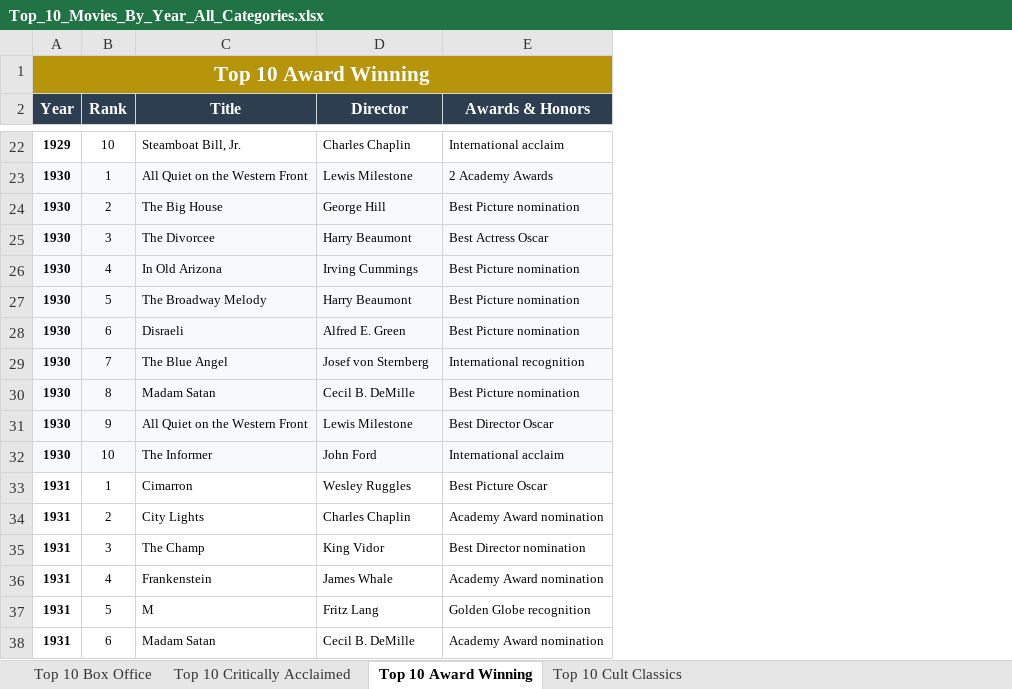
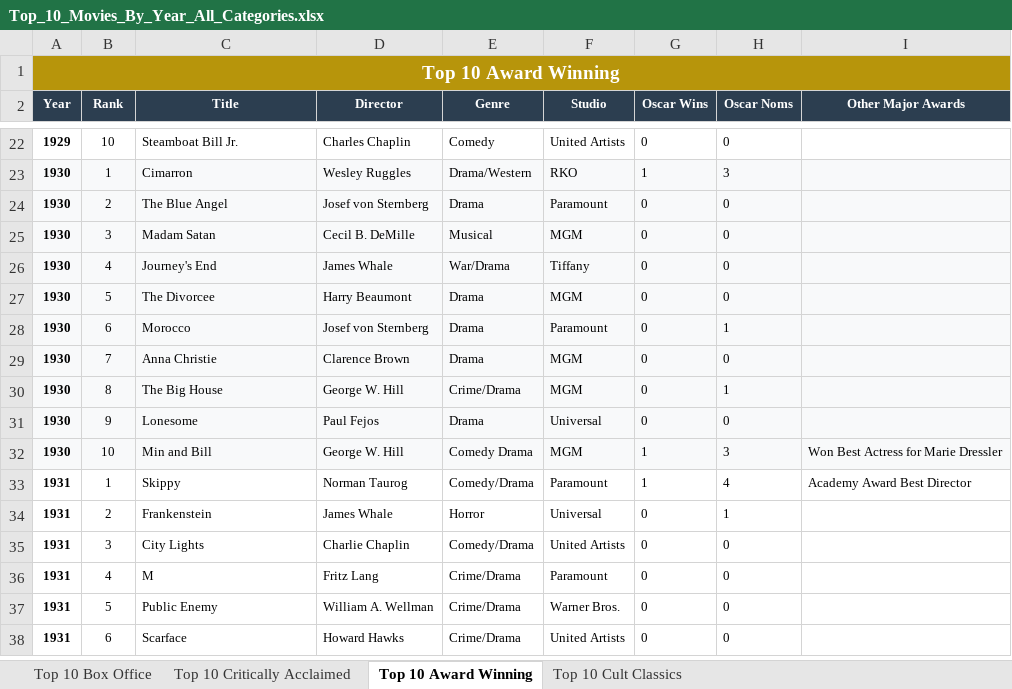
Before and after one commit to kevinbolger/movies, an Excel workbook: Top_10_Movies_By_Year_All_Categories.xlsx, sheet Top 10 Award Winning, drawn as a sheet; only a part is shown, gaps mark what is left out; values as stored, in another font and other column widths than the file's, no borders; removed rows and columns are numbered as before the commit, all else as after; the diff covers the shown part only; the diff names each change by its address in the sheet, - before the commit and + after, or states it on an @@ line.

```diff
--- a/Top_10_Movies_By_Year_All_Categories.xlsx (sheet Top 10 Award Winning)
+++ b/Top_10_Movies_By_Year_All_Categories.xlsx (sheet Top 10 Award Winning)
-column E (Awards & Honors), rows 22-35: International acclaim | 2 Academy Awards | Best Picture nomination | Best Actress Oscar | Best Picture nomination | Best Picture nomination | Best Picture nomination | International recognition | Best Picture nomination | Best Director Oscar | International acclaim | Best Picture Oscar | Academy Award nomination | Best Director nomination; rows 37-38: Golden Globe recognition | Academy Award nomination
+column E (Genre), rows 22-36: Comedy | Drama/Western | Drama | Musical | War/Drama | Drama | Drama | Drama | Crime/Drama | Drama | Comedy Drama | Comedy/Drama | Horror | Comedy/Drama | Crime/Drama; row 38: Crime/Drama
+column F (Studio), rows 22-36: United Artists | RKO | Paramount | MGM | Tiffany | MGM | Paramount | MGM | MGM | Universal | MGM | Paramount | Universal | United Artists | Paramount; row 38: United Artists
+column G (Oscar Wins), rows 22-36: 0 | 1 | 0 | 0 | 0 | 0 | 0 | 0 | 0 | 0 | 1 | 1 | 0 | 0 | 0; row 38: 0
+column H (Oscar Noms), rows 22-36: 0 | 3 | 0 | 0 | 0 | 0 | 1 | 0 | 1 | 0 | 3 | 4 | 1 | 0 | 0; row 38: 0
+column I (Other Major Awards), rows 32-33: Won Best Actress for Marie Dressler | Academy Award Best Director
@@ A1 text size: smaller @@
@@ A2:D2 text size: smaller @@
-C22 (Title): Steamboat Bill, Jr.
+C22 (Title): Steamboat Bill Jr.
-C23 (Title): All Quiet on the Western Front
+C23 (Title): Cimarron
-D23 (Director): Lewis Milestone
+D23 (Director): Wesley Ruggles
-C24 (Title): The Big House
+C24 (Title): The Blue Angel
-D24 (Director): George Hill
+D24 (Director): Josef von Sternberg
-C25 (Title): The Divorcee
+C25 (Title): Madam Satan
-D25 (Director): Harry Beaumont
+D25 (Director): Cecil B. DeMille
-C26 (Title): In Old Arizona
+C26 (Title): Journey's End
-D26 (Director): Irving Cummings
+D26 (Director): James Whale
-C27 (Title): The Broadway Melody
+C27 (Title): The Divorcee
-C28 (Title): Disraeli
+C28 (Title): Morocco
-D28 (Director): Alfred E. Green
+D28 (Director): Josef von Sternberg
-C29 (Title): The Blue Angel
+C29 (Title): Anna Christie
-D29 (Director): Josef von Sternberg
+D29 (Director): Clarence Brown
-C30 (Title): Madam Satan
+C30 (Title): The Big House
-D30 (Director): Cecil B. DeMille
+D30 (Director): George W. Hill
-C31 (Title): All Quiet on the Western Front
+C31 (Title): Lonesome
-D31 (Director): Lewis Milestone
+D31 (Director): Paul Fejos
-C32 (Title): The Informer
+C32 (Title): Min and Bill
-D32 (Director): John Ford
+D32 (Director): George W. Hill
-C33 (Title): Cimarron
+C33 (Title): Skippy
-D33 (Director): Wesley Ruggles
+D33 (Director): Norman Taurog
-C34 (Title): City Lights
+C34 (Title): Frankenstein
-D34 (Director): Charles Chaplin
+D34 (Director): James Whale
-C35 (Title): The Champ
+C35 (Title): City Lights
-D35 (Director): King Vidor
+D35 (Director): Charlie Chaplin
-row 36: 1931 | 4 | Frankenstein | James Whale | Academy Award nomination
-B36 (Rank): 5
+B36 (Rank): 4
+row 37: 1931 | 5 | Public Enemy | William A. Wellman | Crime/Drama | Warner Bros. | 0 | 0
-C38 (Title): Madam Satan
+C38 (Title): Scarface
-D38 (Director): Cecil B. DeMille
+D38 (Director): Howard Hawks
```
Also changed, not shown: 20 added rows, 20 removed rows and 1569 edited cells elsewhere in this sheet, sheet Top 10 Box Office, sheet Top 10 Critically Acclaimed, sheet Top 10 Cult Classics, 31 other files.
